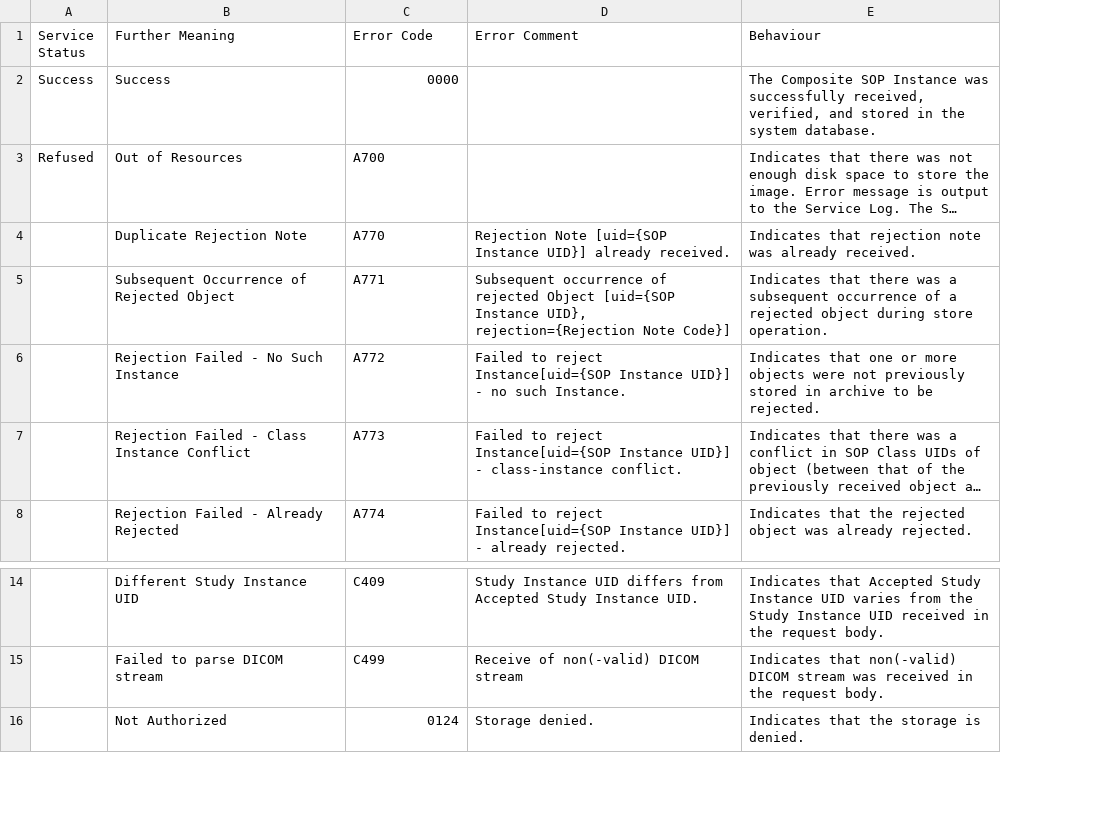
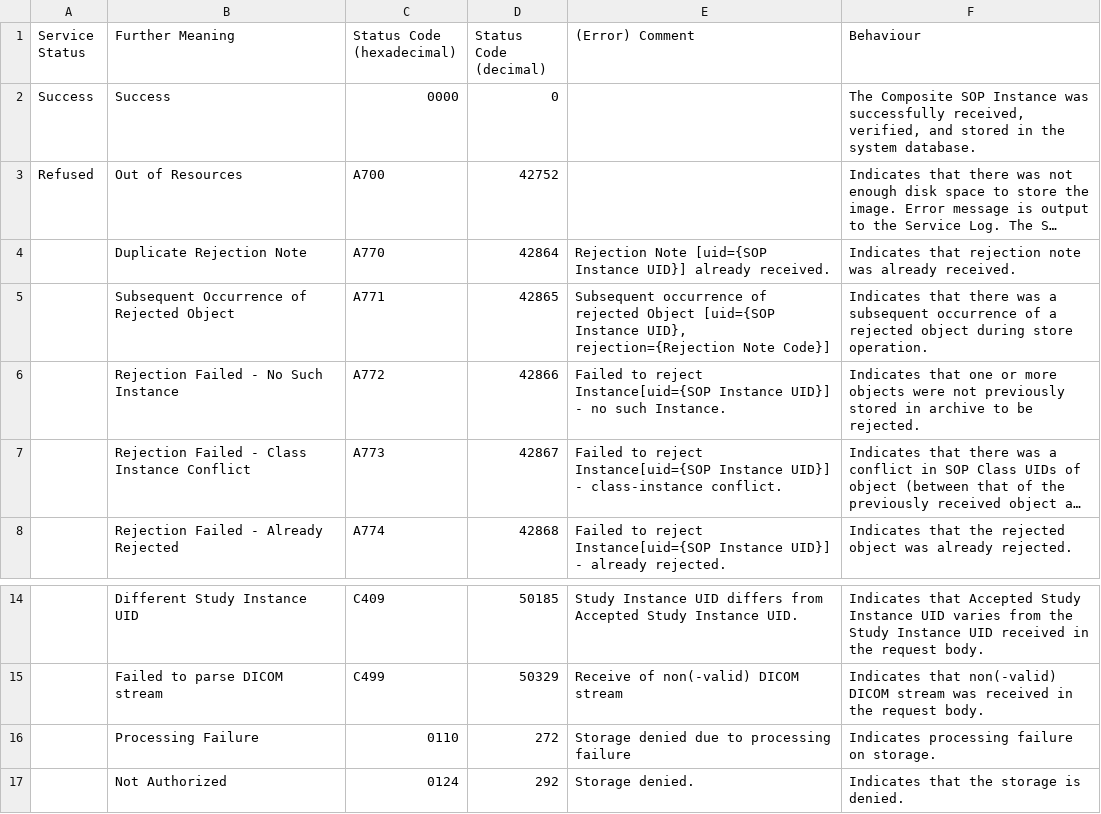
Before and after one commit to dcm4che/dcm4chee-arc-cs, a CSV file: docs/networking/specs/storage/c-store-response-status-return-reasons.csv, drawn as a sheet; only a part is shown, gaps mark what is left out; long unchanged cells end in …; addresses are those after the commit; the diff names each change by its address in the sheet, - before the commit and + after, or states it on an @@ line.

Commit message:
add status codes as decimal in c-store response return resons csv to indicate correlation of decimal codes returned in STOW response with hex codes and their corresponding meanings

```diff
--- a/docs/networking/specs/storage/c-store-response-status-return-reasons.csv
+++ b/docs/networking/specs/storage/c-store-response-status-return-reasons.csv
+column D (Status Code (decimal)), rows 2-8: 0 | 42752 | 42864 | 42865 | 42866 | 42867 | 42868; rows 14-15: 50185 | 50329; row 17: 292
-C1: Error Code
+C1: Status Code (hexadecimal)
-E1: Error Comment
+E1: (Error) Comment
+row 16:  | Processing Failure | 0110 | 272 | Storage denied due to processing failure | Indicates processing failure on storage.
```
Also changed, not shown: 1 other file.
